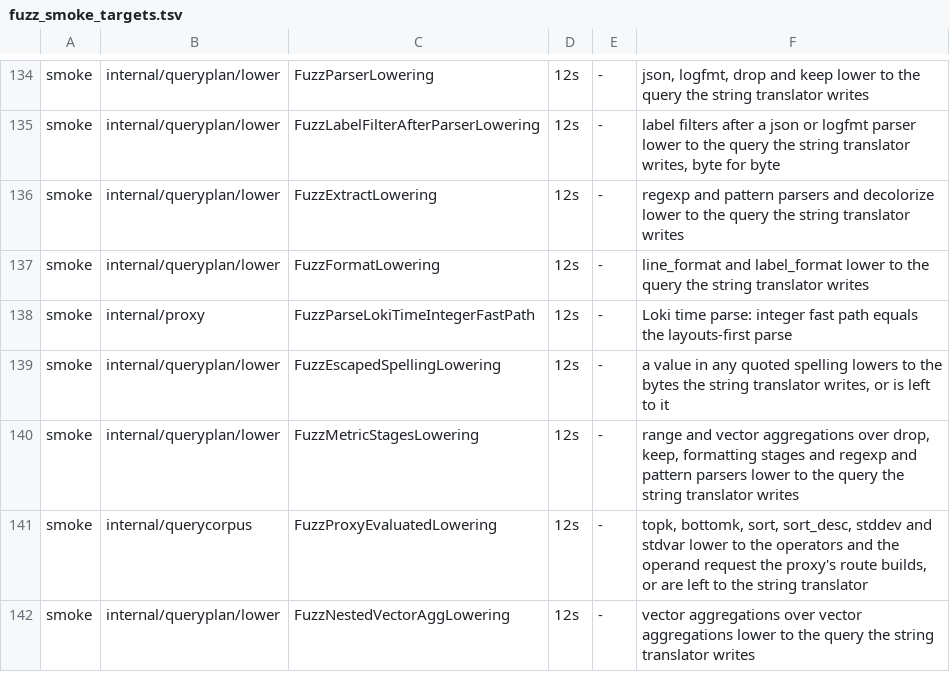
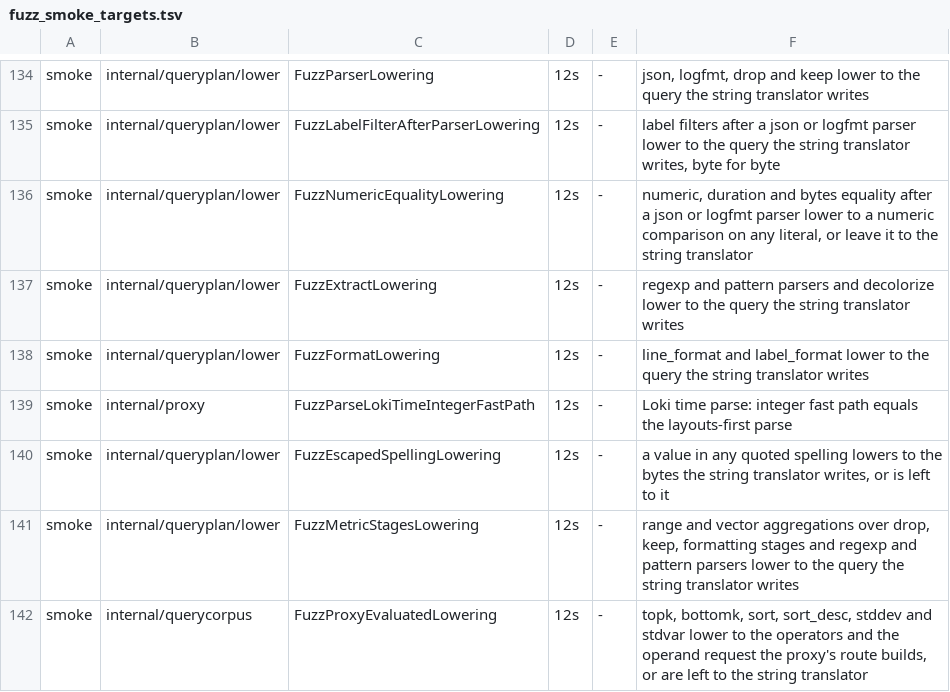
Before and after one commit to ReliablyObserve/loki-vl-proxy, a TSV file: scripts/ci/fuzz_smoke_targets.tsv, drawn as a sheet; only a part is shown, gaps mark what is left out; the shorter side is filled out with more unchanged rows.

Commit message:
refactor(plan): lower numeric, duration and bytes equality after json and logfmt parsers
The plan compares the value as a number as Loki does: a pair of range
filters for = and ==, the same pair negated on the entries that have the
field for !=, with the bound written as the plain number of the literal,
of nanoseconds or of bytes. A literal with no single reading in Go and
VictoriaLogs stays with the string translator. The shadows record these
rows as a known divergence of the translator.

```diff
--- a/scripts/ci/fuzz_smoke_targets.tsv
+++ b/scripts/ci/fuzz_smoke_targets.tsv
@@ -135,2 +135,3 @@ smoke	internal/queryplan/lower	FuzzParserLowering	12s	-	json, logfmt, drop and k
 smoke	internal/queryplan/lower	FuzzLabelFilterAfterParserLowering	12s	-	label filters after a json or logfmt parser lower to the query the string translator writes, byte for byte
+smoke	internal/queryplan/lower	FuzzNumericEqualityLowering	12s	-	numeric, duration and bytes equality after a json or logfmt parser lower to a numeric comparison on any literal, or leave it to the string translator
 smoke	internal/queryplan/lower	FuzzExtractLowering	12s	-	regexp and pattern parsers and decolorize lower to the query the string translator writes
```
Also changed, not shown: 20 other files.
